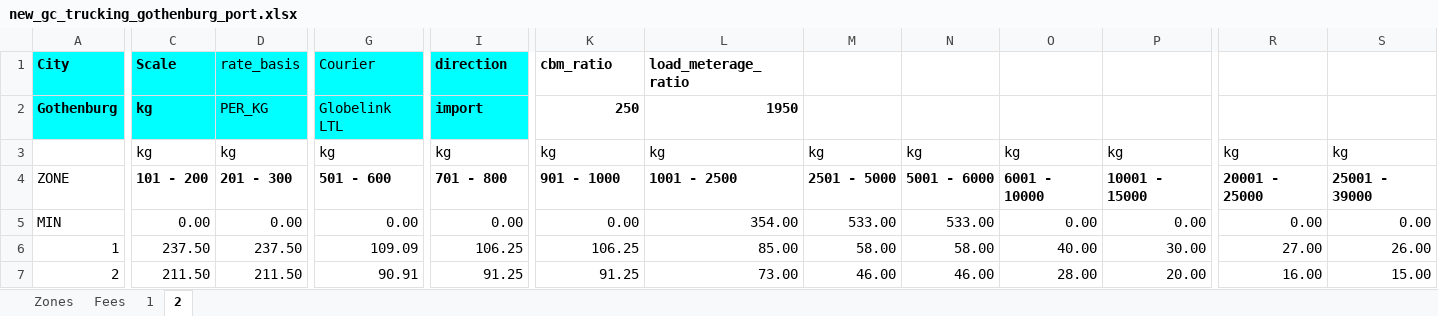
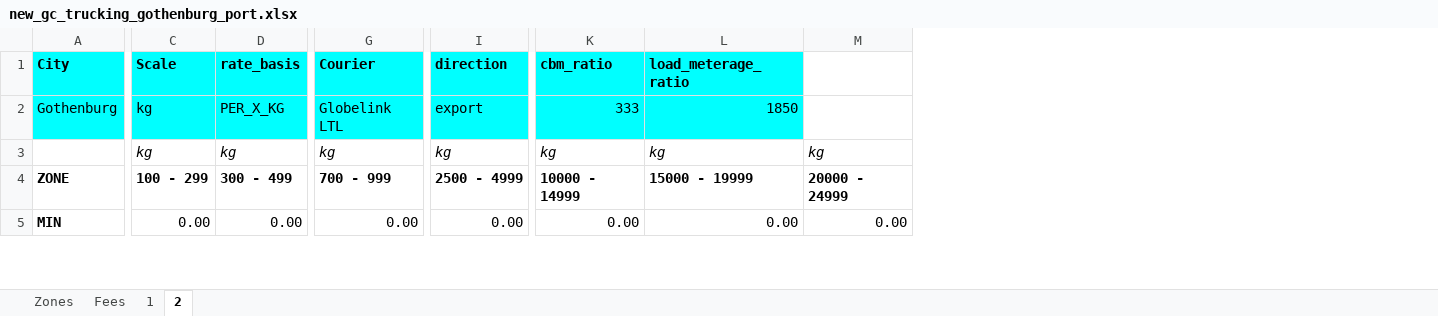
Before and after one commit to romikoops/polaris_clone, an Excel workbook: db/dummydata/new_gc_trucking_gothenburg_port.xlsx, sheet 2, drawn as a sheet; only a part is shown, gaps mark what is left out; values as stored, in another font and other column widths than the file's, no borders; charts and pictures not drawn; removed rows and columns are numbered as before the commit, all else as after; rows hold the shown columns only; the diff covers the shown part only; the diff names each change by its address in the sheet, - before the commit and + after, or states it on an @@ line.

```diff
--- a/db/dummydata/new_gc_trucking_gothenburg_port.xlsx (sheet 2)
+++ b/db/dummydata/new_gc_trucking_gothenburg_port.xlsx (sheet 2)
-column M, rows 3-5: kg | 2501 - 5000 | 533.00
-column N, rows 3-5: kg | 5001 - 6000 | 533.00
-column O, rows 3-5: kg | 6001 - 10000 | 0.00
-column P, rows 3-5: kg | 10001 - 15000 | 0.00
+column M, rows 3-5: kg | 20000 - 24999 | 0.00
-column R, rows 3-5: kg | 20001 - 25000 | 0.00
-column S, rows 3-5: kg | 25001 - 39000 | 0.00
-D1 bold: off
+D1 bold: on
-G1 bold: off
+G1 bold: on
-K1:L2 fill: none
+K1:L2 fill: #00FFFF
-A2:C2 bold: on
+A2:C2 bold: off
-D2 (rate_basis): PER_KG
+D2 (rate_basis): PER_X_KG
-I2:L2 bold: on
+I2:L2 bold: off
-I2 (direction): import
+I2 (direction): export
-K2 (cbm_ratio): 250
+K2 (cbm_ratio): 333
-L2 (load_meterage_ratio): 1950
+L2 (load_meterage_ratio): 1850
-C3:L3 italic: off
+C3:L3 italic: on
-A4:A5 bold: off
+A4:A5 bold: on
-C4 (Scale): 101 - 200
+C4 (Scale): 100 - 299
-D4 (rate_basis): 201 - 300
+D4 (rate_basis): 300 - 499
-G4 (Courier): 501 - 600
+G4 (Courier): 700 - 999
-I4 (direction): 701 - 800
+I4 (direction): 2500 - 4999
-K4 (cbm_ratio): 901 - 1000
+K4 (cbm_ratio): 10000 - 14999
-L4 (load_meterage_ratio): 1001 - 2500
+L4 (load_meterage_ratio): 15000 - 19999
-L5 (load_meterage_ratio): 354.00
+L5 (load_meterage_ratio): 0.00
-row 6: 1 | 237.50 | 237.50 | 109.09 | 106.25 | 106.25 | 85.00 | 58.00 | 58.00 | 40.00 | 30.00 | 27.00 | 26.00
-row 7: 2 | 211.50 | 211.50 | 90.91 | 91.25 | 91.25 | 73.00 | 46.00 | 46.00 | 28.00 | 20.00 | 16.00 | 15.00
```
Also changed, not shown: 54 added rows, 55 removed rows, 5 edited cells and cell formats elsewhere in this sheet, sheet 1, sheet Zones, 9 other files.
